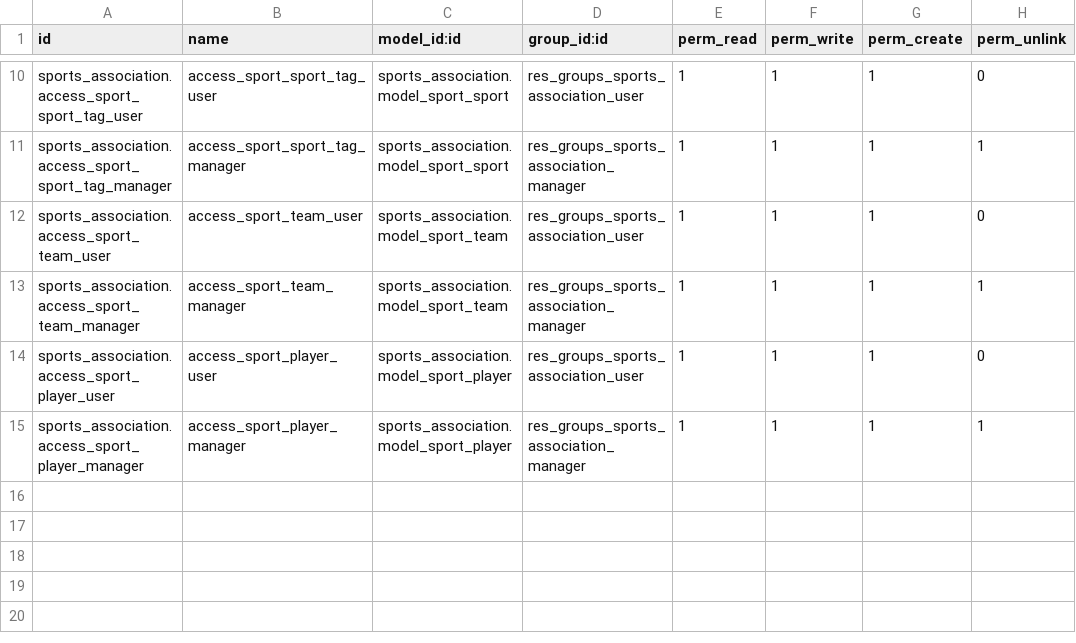
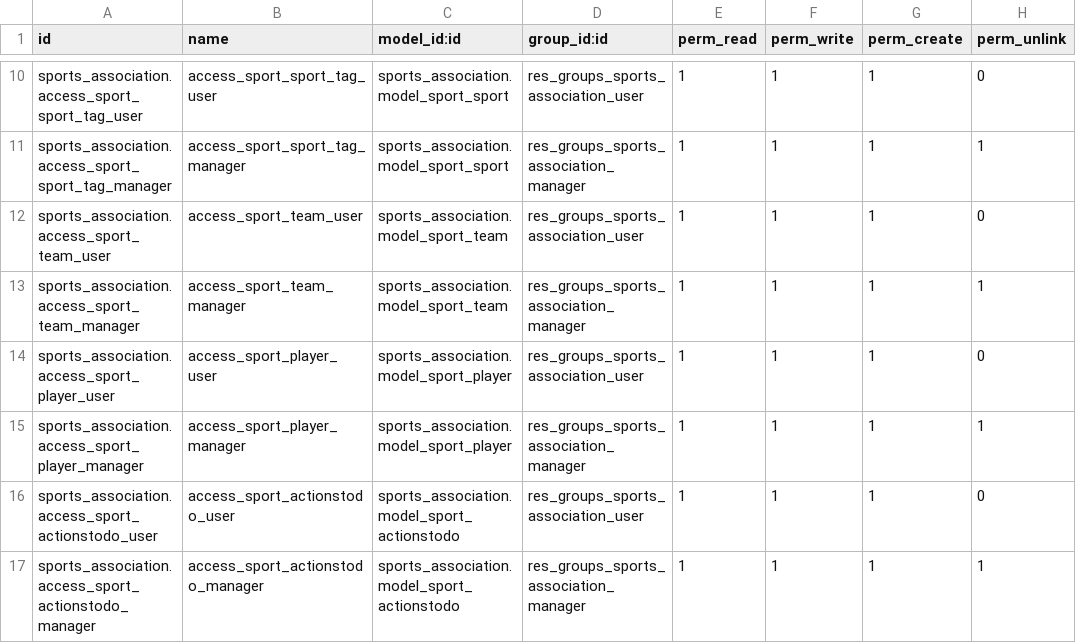
Before and after one commit to nachoserra-domatix/cursoaeodoo2024, a CSV file: sports_association/security/ir.model.access.csv, drawn as a sheet; only a part is shown, gaps mark what is left out; the diff names each change by its address in the sheet, - before the commit and + after, or states it on an @@ line.

```diff
--- a/sports_association/security/ir.model.access.csv
+++ b/sports_association/security/ir.model.access.csv
+row 16: sports_association.access_sport_actionstodo_user | access_sport_actionstodo_user | sports_association.model_sport_actionstodo | res_groups_sports_association_user | 1 | 1 | 1 | 0
+row 17: sports_association.access_sport_actionstodo_manager | access_sport_actionstodo_manager | sports_association.model_sport_actionstodo | res_groups_sports_association_manager | 1 | 1 | 1 | 1
```
Also changed, not shown: 7 other files.
